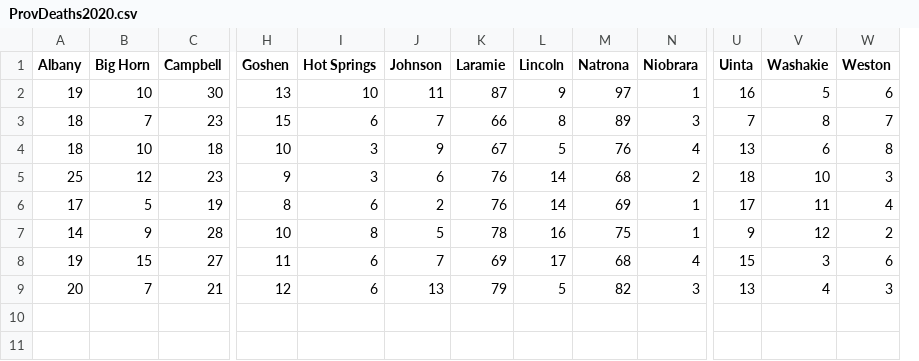
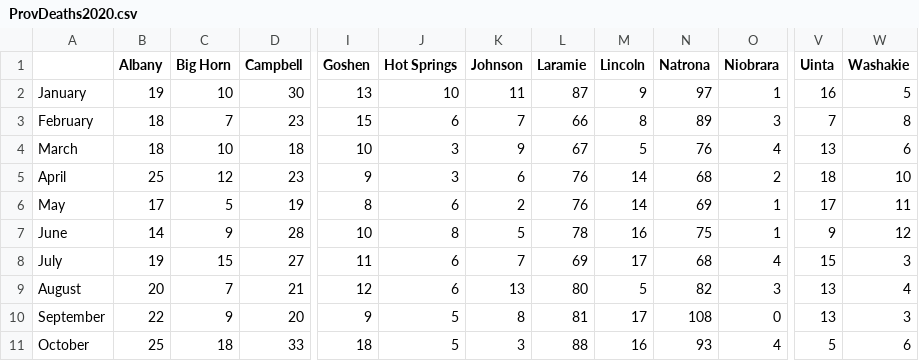
Before and after one commit to willjwill/WyMortForecast, a CSV file: ProvDeaths2020.csv, drawn as a sheet; only a part is shown, gaps mark what is left out; removed rows and columns are numbered as before the commit, all else as after; rows hold the shown columns only; the diff names each change by its address in the sheet, - before the commit and + after, or states it on an @@ line.

Commit message:
Update ProvDeaths2020.csv

```diff
--- a/ProvDeaths2020.csv
+++ b/ProvDeaths2020.csv
+column A, rows 2-9: January | February | March | April | May | June | July | August
-column W (Weston), rows 2-9: 6 | 7 | 8 | 3 | 4 | 2 | 6 | 3
-L9 (Laramie): 79
+L9 (Laramie): 80
+row 10: September | 22 | 9 | 20 | 9 | 5 | 8 | 81 | 17 | 108 | 0 | 13 | 3
+row 11: October | 25 | 18 | 33 | 18 | 5 | 3 | 88 | 16 | 93 | 4 | 5 | 6
```
